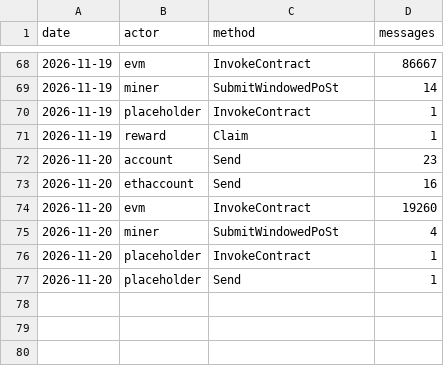
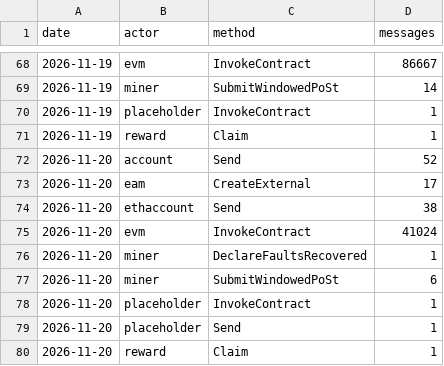
Before and after one commit to dire-states/filecoin-message-mix-data-calibration, a CSV file: daily.csv, drawn as a sheet; only a part is shown, gaps mark what is left out.

```diff
--- a/daily.csv
+++ b/daily.csv
@@ -71,7 +71,10 @@ date,actor,method,messages
 2026-11-19,reward,Claim,1
-2026-11-20,account,Send,23
-2026-11-20,ethaccount,Send,16
-2026-11-20,evm,InvokeContract,19260
-2026-11-20,miner,SubmitWindowedPoSt,4
+2026-11-20,account,Send,52
+2026-11-20,eam,CreateExternal,17
+2026-11-20,ethaccount,Send,38
+2026-11-20,evm,InvokeContract,41024
+2026-11-20,miner,DeclareFaultsRecovered,1
+2026-11-20,miner,SubmitWindowedPoSt,6
 2026-11-20,placeholder,InvokeContract,1
 2026-11-20,placeholder,Send,1
+2026-11-20,reward,Claim,1
```
Also changed, not shown: days/2026/11/2026-11-20.csv, 2 other files.
